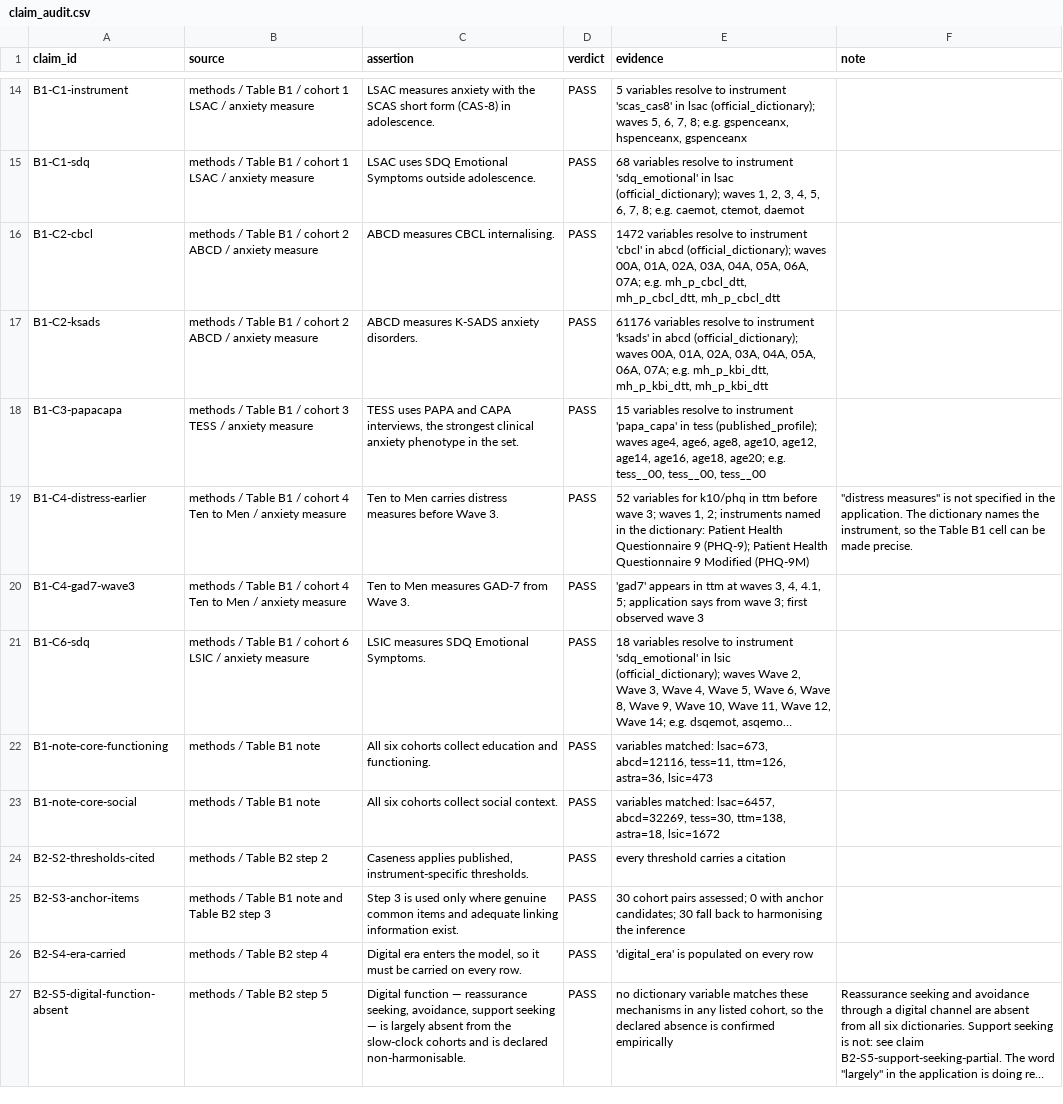
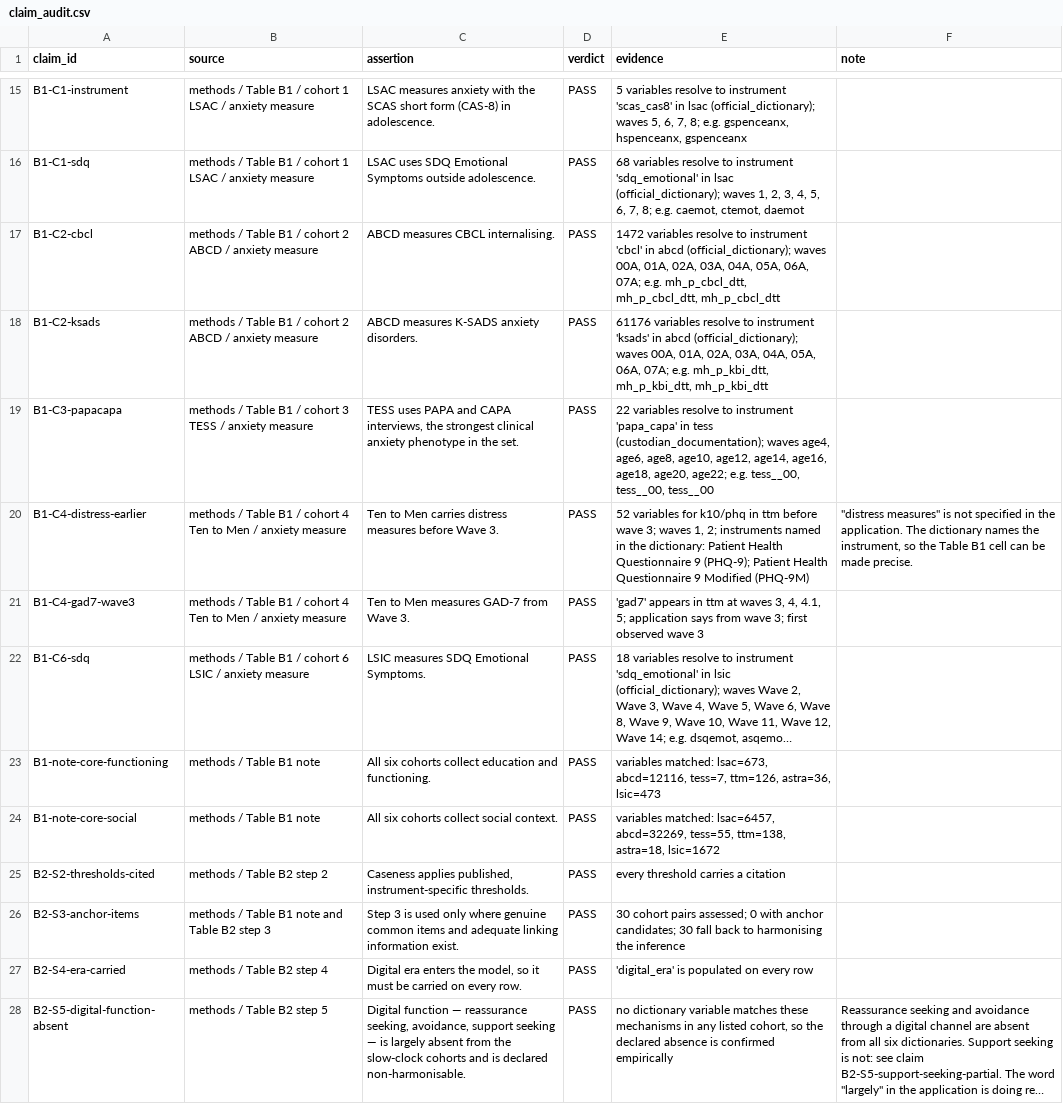
Before and after one commit to maria-pro/cohort-harmonise, a CSV file: outputs/claim_audit.csv, drawn as a sheet; only a part is shown, gaps mark what is left out; long unchanged cells end in …; addresses are those after the commit; the diff covers the shown part only; the diff names each change by its address in the sheet, - before the commit and + after, or states it on an @@ line.

```diff
--- a/outputs/claim_audit.csv
+++ b/outputs/claim_audit.csv
-E19 (evidence): 15 variables resolve to instrument 'papa_capa' in tess (published_profile); waves age4, age6, age8, age10, age12, age14, age16, age18, age20; e.g. tess__00,…
+E19 (evidence): 22 variables resolve to instrument 'papa_capa' in tess (custodian_documentation); waves age4, age6, age8, age10, age12, age14, age16, age18, age20, age22; e.g. tess__00,…
-E23 (evidence): …lsac=673, abcd=12116, tess=11, ttm=126, astra=36,…
+E23 (evidence): …lsac=673, abcd=12116, tess=7, ttm=126, astra=36,…
-E24 (evidence): …lsac=6457, abcd=32269, tess=30, ttm=138, astra=18,…
+E24 (evidence): …lsac=6457, abcd=32269, tess=55, ttm=138, astra=18,…
```
Also changed, not shown: 2 added rows, 1 removed row and 4 edited cells elsewhere in this file, outputs/coverage_matrix.csv, outputs/custodian_template_tess.csv, 13 other files.
